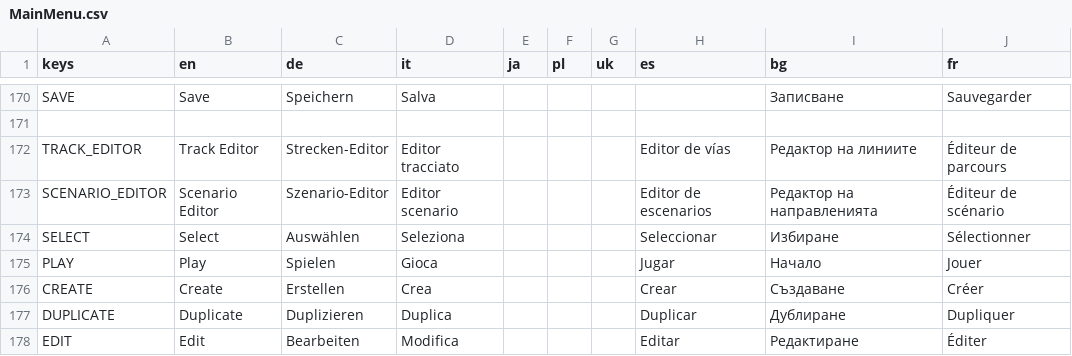
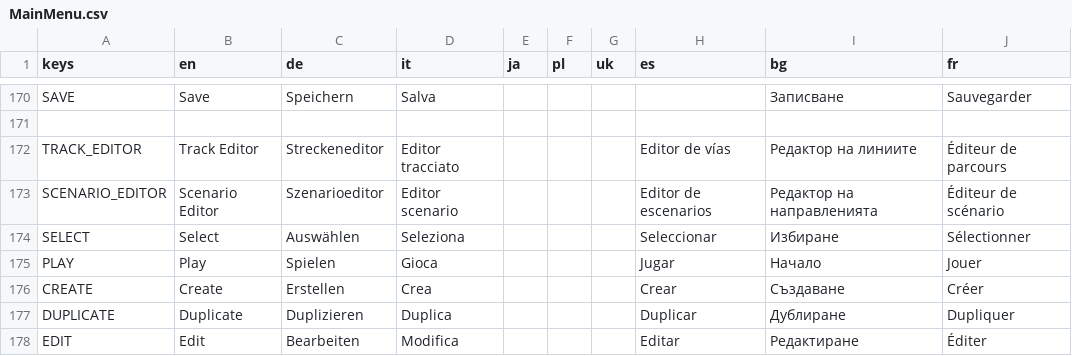
Before and after one commit to Libre-TrainSim/Libre-TrainSim, a CSV file: src/Translations/MainMenu.csv, drawn as a sheet; only a part is shown, gaps mark what is left out.

```diff
--- a/src/Translations/MainMenu.csv
+++ b/src/Translations/MainMenu.csv
@@ -171,4 +171,4 @@ SAVE,Save,Speichern,Salva,,,,,Записване,Sauvegarder
 ,,,,,,,,,
-TRACK_EDITOR,Track Editor,Strecken-Editor,Editor tracciato,,,,Editor de vías,Редактор на линиите,Éditeur de parcours
-SCENARIO_EDITOR,Scenario Editor,Szenario-Editor,Editor scenario,,,,Editor de escenarios,Редактор на направленията,Éditeur de scénario
+TRACK_EDITOR,Track Editor,Streckeneditor,Editor tracciato,,,,Editor de vías,Редактор на линиите,Éditeur de parcours
+SCENARIO_EDITOR,Scenario Editor,Szenarioeditor,Editor scenario,,,,Editor de escenarios,Редактор на направленията,Éditeur de scénario
 SELECT,Select,Auswählen,Seleziona,,,,Seleccionar,Избиране,Sélectionner
```
Also changed, not shown: src/Translations/Ingame.csv, 13 other files.
